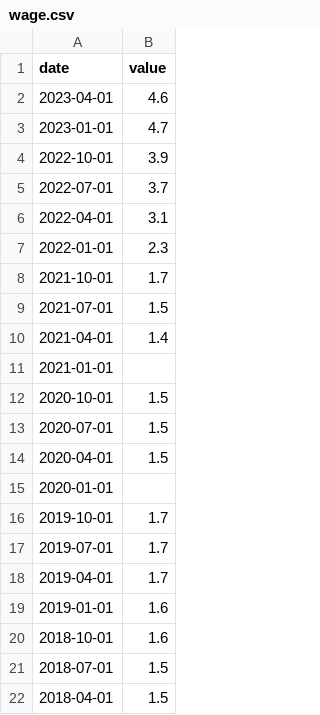
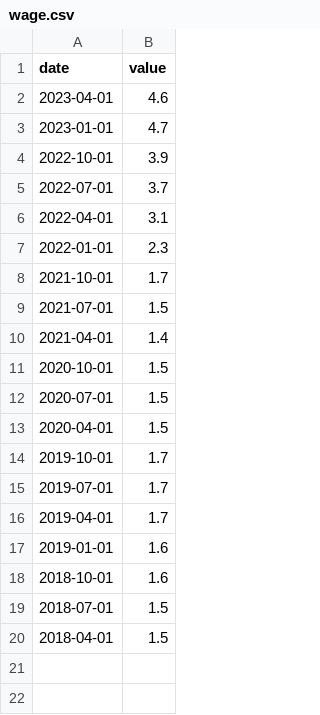
Before and after one commit to EconomicsObservatory/api, a CSV file: cached_data/fra/wage.csv, drawn as a sheet.

```diff
--- a/cached_data/fra/wage.csv
+++ b/cached_data/fra/wage.csv
@@ -10,3 +10,2 @@ date,value
 2021-04-01,1.4
-2021-01-01,
 2020-10-01,1.5
@@ -14,3 +13,2 @@ date,value
 2020-04-01,1.5
-2020-01-01,
 2019-10-01,1.7
```
Also changed, not shown: cached_data/phl/expo.csv, cached_data/phl/impo.csv, 4 other files.
